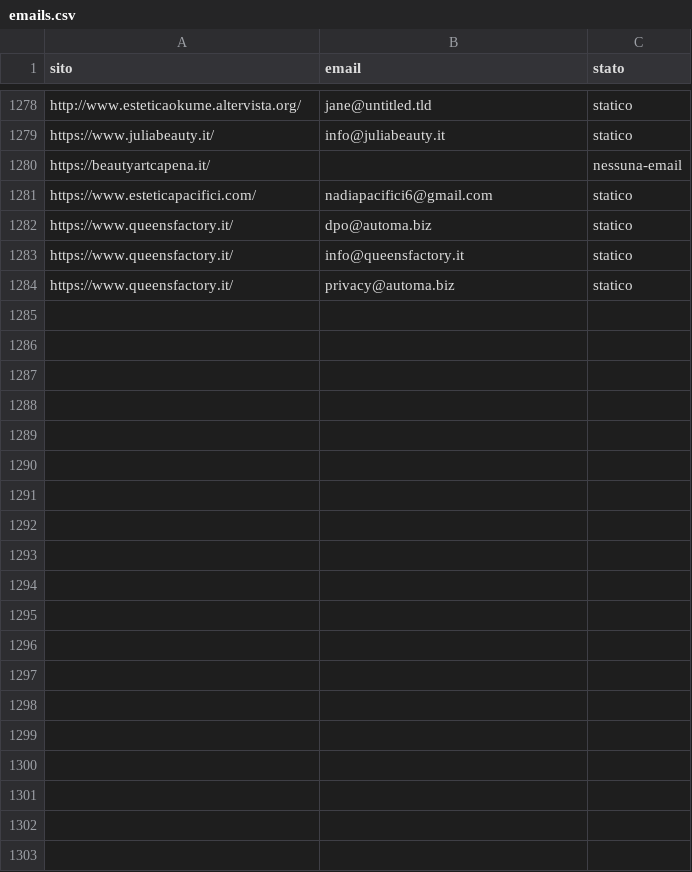
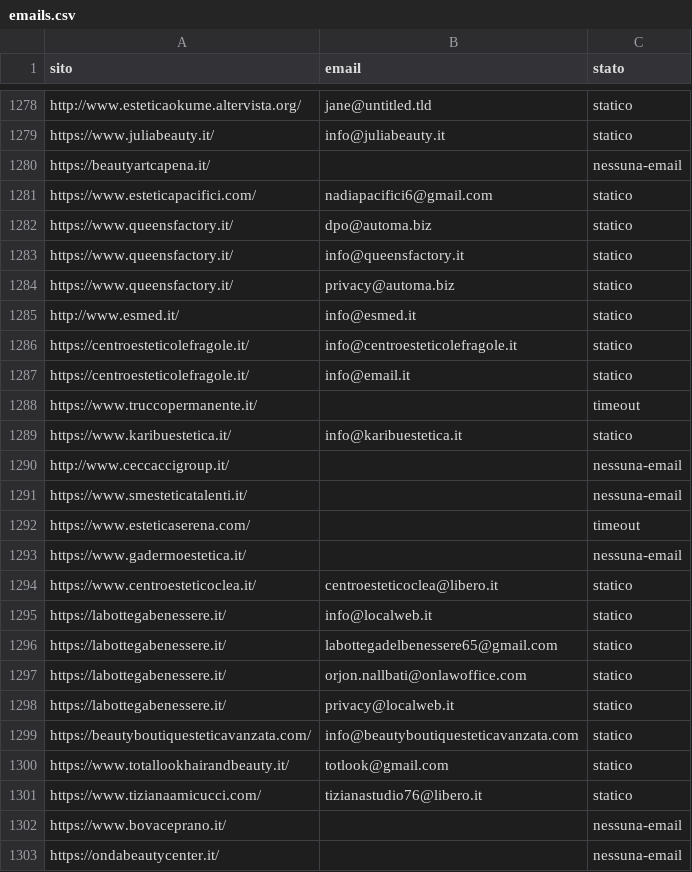
Before and after one commit to otticaclienti/scraper-estetica, a CSV file: emails.csv, drawn as a sheet; only a part is shown, gaps mark what is left out; the diff covers the shown part only.

```diff
--- a/emails.csv
+++ b/emails.csv
@@ -1284 +1284,20 @@ https://www.queensfactory.it/,info@queensfactory.it,statico
 https://www.queensfactory.it/,privacy@automa.biz,statico
+http://www.esmed.it/,info@esmed.it,statico
+https://centroesteticolefragole.it/,info@centroesteticolefragole.it,statico
+https://centroesteticolefragole.it/,info@email.it,statico
+https://www.truccopermanente.it/,,timeout
+https://www.karibuestetica.it/,info@karibuestetica.it,statico
+http://www.ceccaccigroup.it/,,nessuna-email
+https://www.smesteticatalenti.it/,,nessuna-email
+https://www.esteticaserena.com/,,timeout
+https://www.gadermoestetica.it/,,nessuna-email
+https://www.centroesteticoclea.it/,centroesteticoclea@libero.it,statico
+https://labottegabenessere.it/,info@localweb.it,statico
+https://labottegabenessere.it/,labottegadelbenessere65@gmail.com,statico
+https://labottegabenessere.it/,orjon.nallbati@onlawoffice.com,statico
+https://labottegabenessere.it/,privacy@localweb.it,statico
+https://beautyboutiquesteticavanzata.com/,info@beautyboutiquesteticavanzata.com,statico
+https://www.totallookhairandbeauty.it/,totlook@gmail.com,statico
+https://www.tizianaamicucci.com/,tizianastudio76@libero.it,statico
+https://www.bovaceprano.it/,,nessuna-email
+https://ondabeautycenter.it/,,nessuna-email
```
Also changed, not shown: 26 added rows elsewhere in this file, 1 other file.
